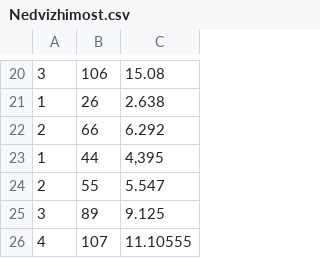
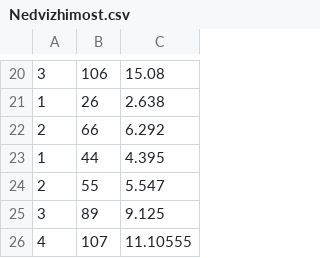
Before and after one commit to annavolkova1/sem-5-task-2-house-pricing-all-group-1, a CSV file: Nedvizhimost.csv, drawn as a sheet; only a part is shown, gaps mark what is left out.

Commit message:
Update Nedvizhimost.csv

```diff
--- a/Nedvizhimost.csv
+++ b/Nedvizhimost.csv
@@ -22,3 +22,3 @@
 2; 66; 6.292;
-1; 44; 4,395;
+1; 44; 4.395;
 2; 55; 5.547;
```
